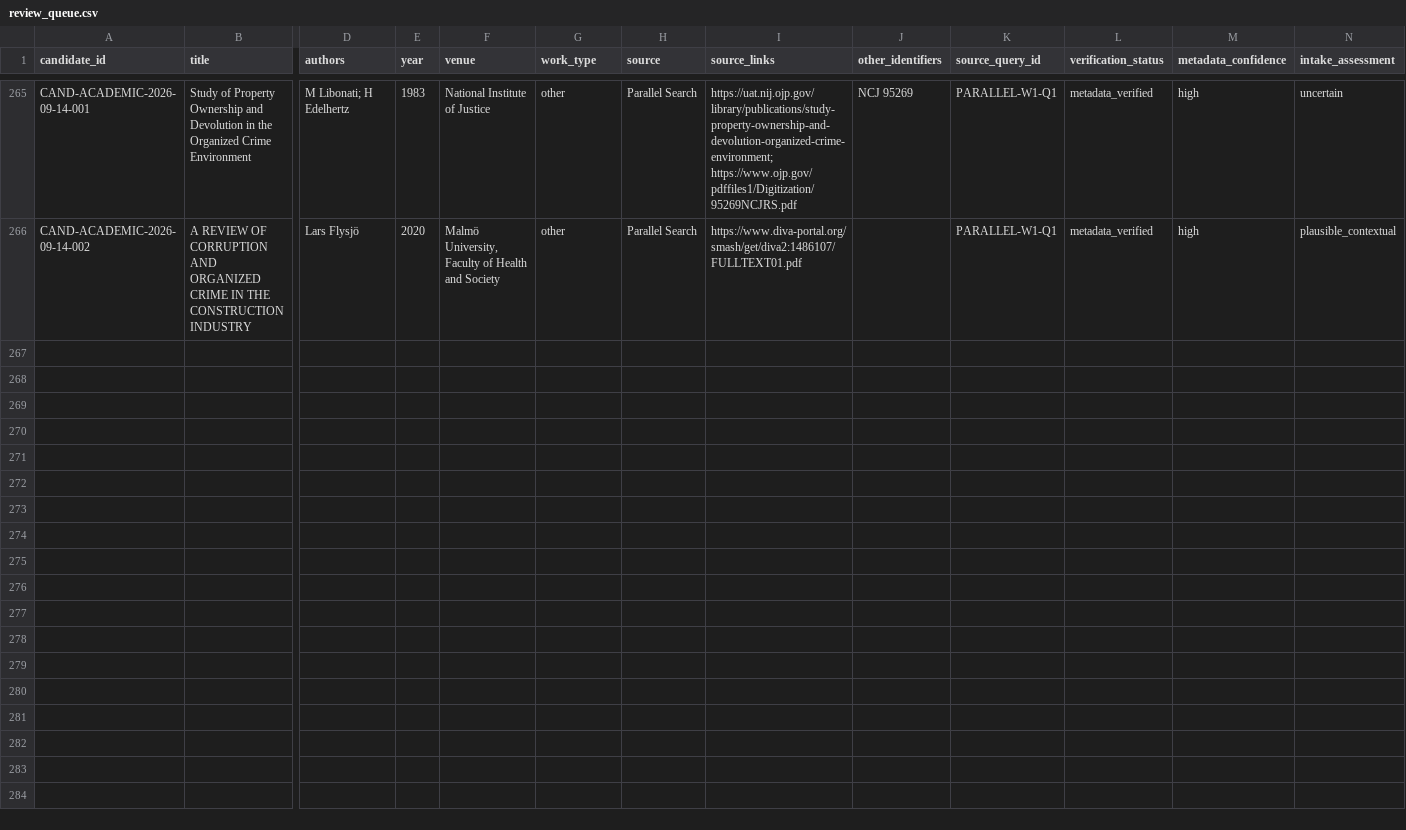
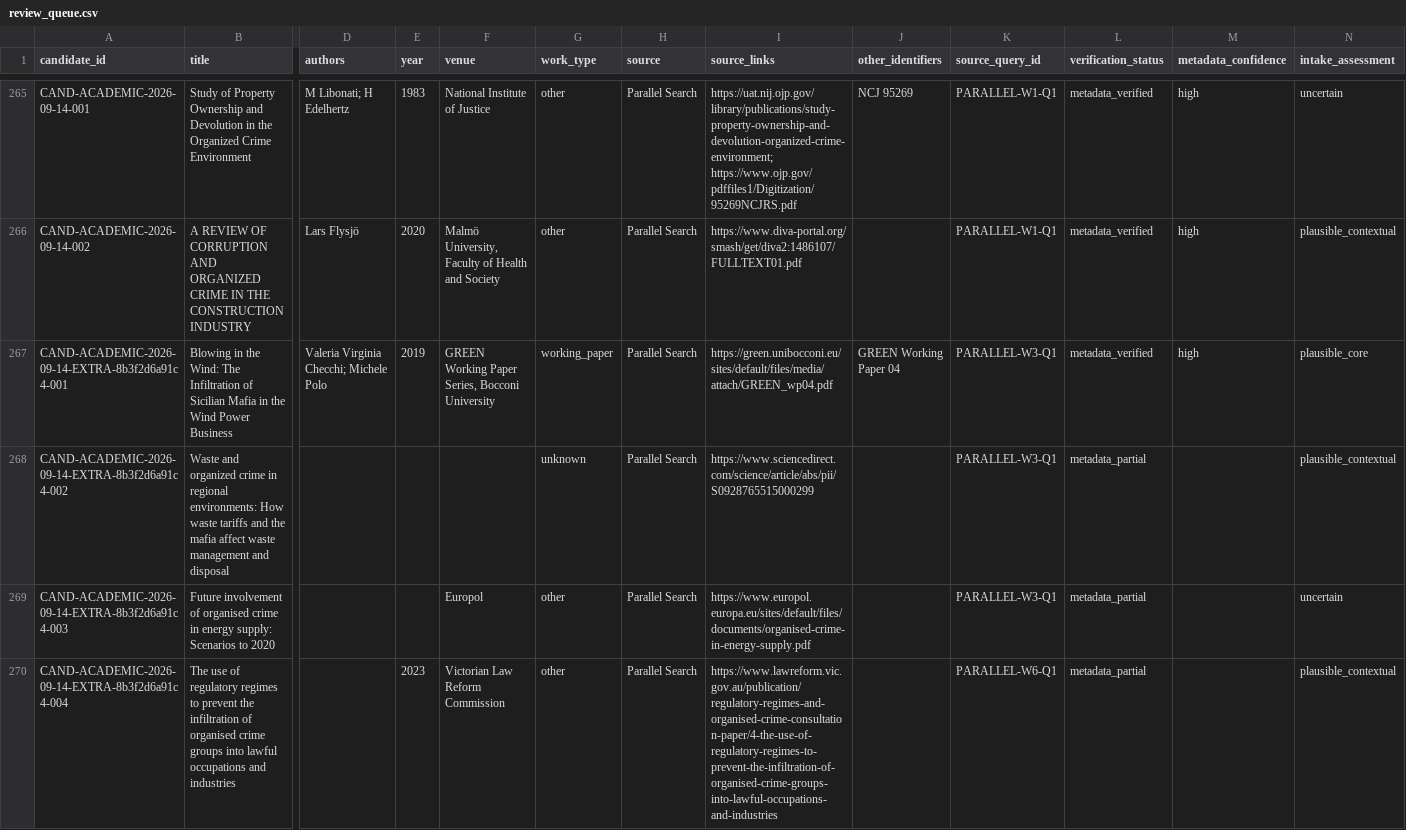
Before and after one commit to colazeta/criminal_infiltration_in_legal_economy_review, a CSV file: data/curation/review_queue.csv, drawn as a sheet; only a part is shown, gaps mark what is left out; rows hold the shown columns only; the diff names each change by its address in the sheet, - before the commit and + after, or states it on an @@ line.

```diff
--- a/data/curation/review_queue.csv
+++ b/data/curation/review_queue.csv
+row 267: CAND-ACADEMIC-2026-09-14-EXTRA-8b3f2d6a91c4-001 | Blowing in the Wind: The Infiltration of Sicilian Mafia in the Wind Power Business | Valeria Virginia Checchi; Michele Polo | 2019 | GREEN Working Paper Series, Bocconi University | working_paper | Parallel Search | https://green.unibocconi.eu/sites/default/files/media/attach/GREEN_wp04.pdf | GREEN Working Paper 04 | PARALLEL-W3-Q1 | metadata_verified | high | plausible_core
+row 268: CAND-ACADEMIC-2026-09-14-EXTRA-8b3f2d6a91c4-002 | Waste and organized crime in regional environments: How waste tariffs and the mafia affect waste management and disposal |  |  |  | unknown | Parallel Search | https://www.sciencedirect.com/science/article/abs/pii/S0928765515000299 |  | PARALLEL-W3-Q1 | metadata_partial |  | plausible_contextual
+row 269: CAND-ACADEMIC-2026-09-14-EXTRA-8b3f2d6a91c4-003 | Future involvement of organised crime in energy supply: Scenarios to 2020 |  |  | Europol | other | Parallel Search | https://www.europol.europa.eu/sites/default/files/documents/organised-crime-in-energy-supply.pdf |  | PARALLEL-W3-Q1 | metadata_partial |  | uncertain
+row 270: CAND-ACADEMIC-2026-09-14-EXTRA-8b3f2d6a91c4-004 | The use of regulatory regimes to prevent the infiltration of organised crime groups into lawful occupations and industries |  | 2023 | Victorian Law Reform Commission | other | Parallel Search | https://www.lawreform.vic.gov.au/publication/regulatory-regimes-and-organised-crime-consultation-paper/4-the-use-of-regulatory-regimes-to-prevent-the-infiltration-of-organised-crime-groups-into-lawful-occupations-and-industries |  | PARALLEL-W6-Q1 | metadata_partial |  | plausible_contextual
```
Also changed, not shown: data/curation/abstract_coverage.csv, data/curation/access_coverage.csv, 4 other files.
